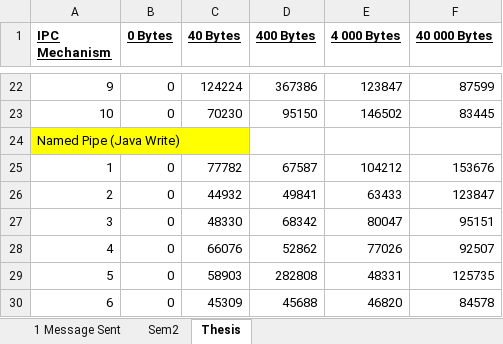
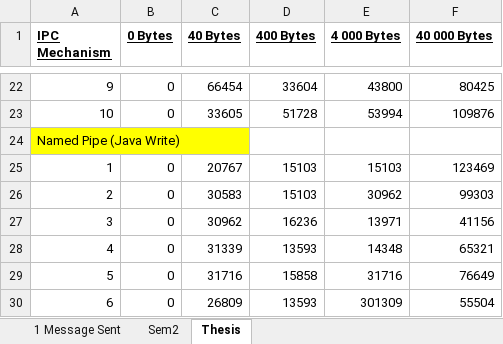
Before and after one commit to dylsmith8/JavaIPC, an Excel workbook: Implementation/TestPrograms/Results/timings.xlsx, sheet Thesis, drawn as a sheet; only a part is shown, gaps mark what is left out; values as stored, in another font and other column widths than the file's, no borders; the diff covers the shown part only; the diff names each change by its address in the sheet, - before the commit and + after, or states it on an @@ line.

```diff
--- a/Implementation/TestPrograms/Results/timings.xlsx (sheet Thesis)
+++ b/Implementation/TestPrograms/Results/timings.xlsx (sheet Thesis)
-C22 (40 Bytes): 124224
+C22 (40 Bytes): 66454
-D22 (400 Bytes): 367386
+D22 (400 Bytes): 33604
-E22 (4 000 Bytes): 123847
+E22 (4 000 Bytes): 43800
-F22 (40 000 Bytes): 87599
+F22 (40 000 Bytes): 80425
-C23 (40 Bytes): 70230
+C23 (40 Bytes): 33605
-D23 (400 Bytes): 95150
+D23 (400 Bytes): 51728
-E23 (4 000 Bytes): 146502
+E23 (4 000 Bytes): 53994
-F23 (40 000 Bytes): 83445
+F23 (40 000 Bytes): 109876
-C25 (40 Bytes): 77782
+C25 (40 Bytes): 20767
-D25 (400 Bytes): 67587
+D25 (400 Bytes): 15103
-E25 (4 000 Bytes): 104212
+E25 (4 000 Bytes): 15103
-F25 (40 000 Bytes): 153676
+F25 (40 000 Bytes): 123469
-C26 (40 Bytes): 44932
+C26 (40 Bytes): 30583
-D26 (400 Bytes): 49841
+D26 (400 Bytes): 15103
-E26 (4 000 Bytes): 63433
+E26 (4 000 Bytes): 30962
-F26 (40 000 Bytes): 123847
+F26 (40 000 Bytes): 99303
-C27 (40 Bytes): 48330
+C27 (40 Bytes): 30962
-D27 (400 Bytes): 68342
+D27 (400 Bytes): 16236
-E27 (4 000 Bytes): 80047
+E27 (4 000 Bytes): 13971
-F27 (40 000 Bytes): 95151
+F27 (40 000 Bytes): 41156
-C28 (40 Bytes): 66076
+C28 (40 Bytes): 31339
-D28 (400 Bytes): 52862
+D28 (400 Bytes): 13593
-E28 (4 000 Bytes): 77026
+E28 (4 000 Bytes): 14348
-F28 (40 000 Bytes): 92507
+F28 (40 000 Bytes): 65321
-C29 (40 Bytes): 58903
+C29 (40 Bytes): 31716
-D29 (400 Bytes): 282808
+D29 (400 Bytes): 15858
-E29 (4 000 Bytes): 48331
+E29 (4 000 Bytes): 31716
-F29 (40 000 Bytes): 125735
+F29 (40 000 Bytes): 76649
-C30 (40 Bytes): 45309
+C30 (40 Bytes): 26809
-D30 (400 Bytes): 45688
+D30 (400 Bytes): 13593
-E30 (4 000 Bytes): 46820
+E30 (4 000 Bytes): 301309
-F30 (40 000 Bytes): 84578
+F30 (40 000 Bytes): 55504
```
Also changed, not shown: 56 edited cells elsewhere in this sheet, 4 other files.
